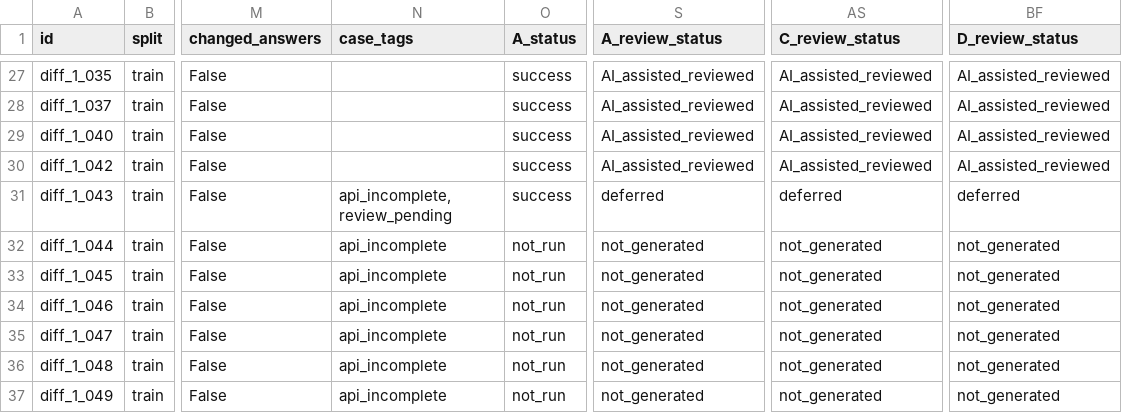
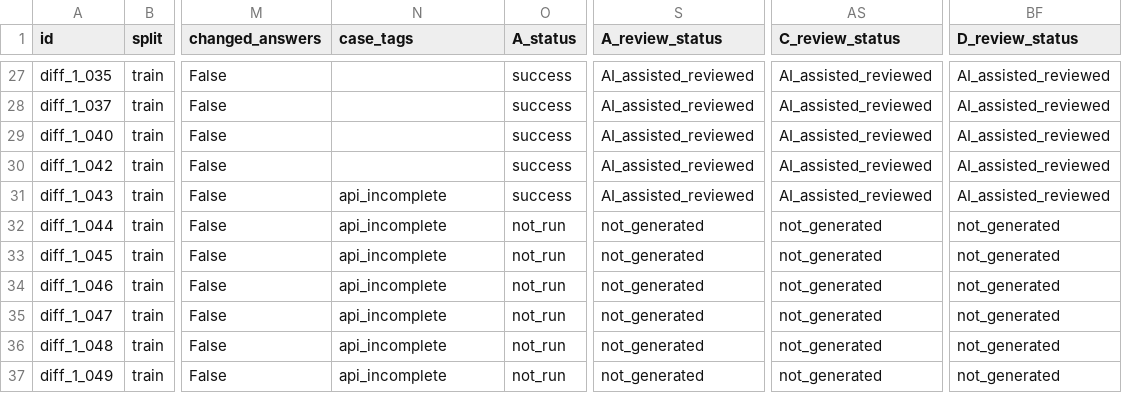
Before and after one commit to Hwrette/MathHint, a CSV file: results/final_experiment_2/gemini_full265/question_comparison.csv, drawn as a sheet; only a part is shown, gaps mark what is left out; the diff names each change by its address in the sheet, - before the commit and + after, or states it on an @@ line.

```diff
--- a/results/final_experiment_2/gemini_full265/question_comparison.csv
+++ b/results/final_experiment_2/gemini_full265/question_comparison.csv
-N31 (case_tags): api_incomplete,review_pending
+N31 (case_tags): api_incomplete
-S31 (A_review_status): deferred
+S31 (A_review_status): AI_assisted_reviewed
-AS31 (C_review_status): deferred
+AS31 (C_review_status): AI_assisted_reviewed
-BF31 (D_review_status): deferred
+BF31 (D_review_status): AI_assisted_reviewed
```
Also changed, not shown: results/final_experiment_2/gemini_full265/case_reports/index.csv, results/final_experiment_2/gemini_full265/question_comparison_train.csv, 9 other files.
